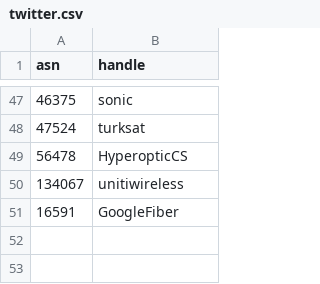
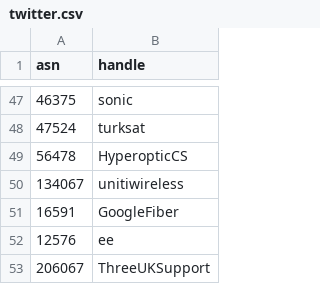
Before and after one commit to cloudflare/isbgpsafeyet.com, a CSV file: data/twitter.csv, drawn as a sheet; only a part is shown, gaps mark what is left out; the diff names each change by its address in the sheet, - before the commit and + after, or states it on an @@ line.

Commit message:
Added EE and Three to Twitter shame list

```diff
--- a/data/twitter.csv
+++ b/data/twitter.csv
+row 52: 12576 | ee
+row 53: 206067 | ThreeUKSupport
```
